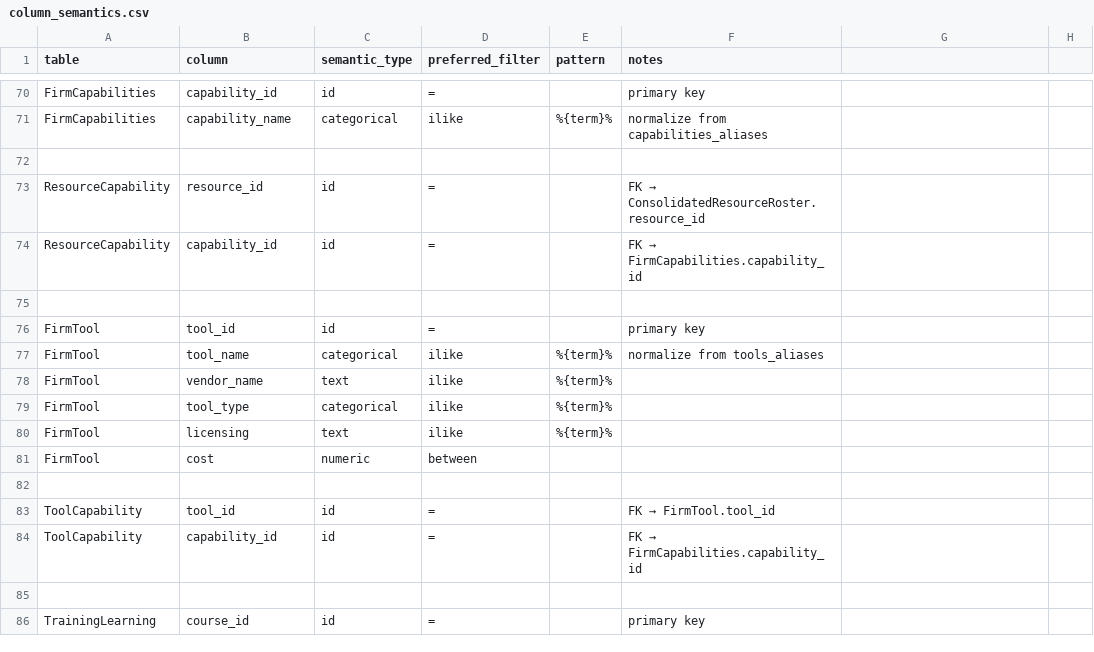
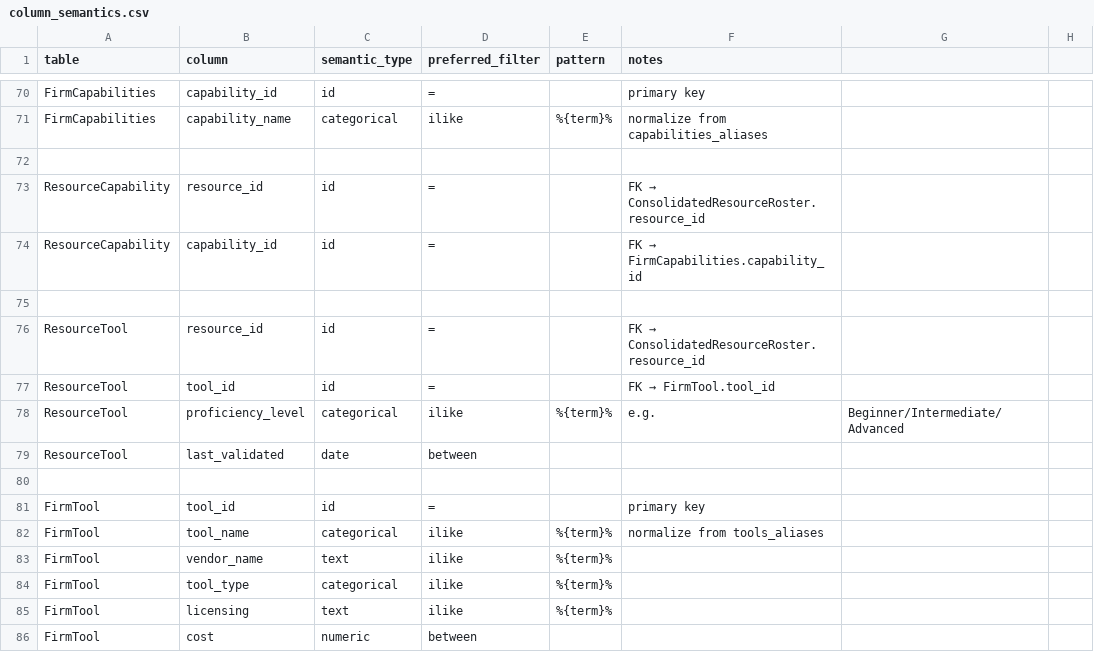
Before and after one commit to ewise123/ssa-data-assistant, a CSV file: app/config/column_semantics.csv, drawn as a sheet; only a part is shown, gaps mark what is left out; the shorter side is filled out with more unchanged rows; the diff names each change by its address in the sheet, - before the commit and + after, or states it on an @@ line.

Commit message:
Wire ResourceTool table into schema hints and join map

```diff
--- a/app/config/column_semantics.csv
+++ b/app/config/column_semantics.csv
+row 76: ResourceTool | resource_id | id | = |  | FK → ConsolidatedResourceRoster.resource_id
+row 77: ResourceTool | tool_id | id | = |  | FK → FirmTool.tool_id
+row 78: ResourceTool | proficiency_level | categorical | ilike | %{term}% | e.g. | Beginner/Intermediate/Advanced
+row 79: ResourceTool | last_validated | date | between
+row 80: (empty)
```
Also changed, not shown: 2 other files.
